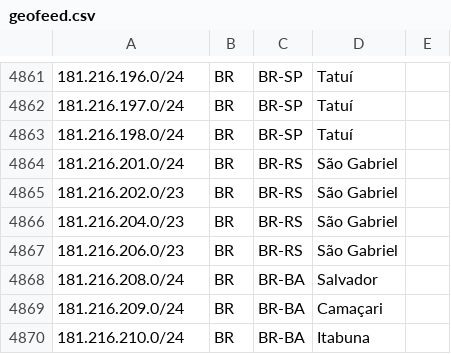
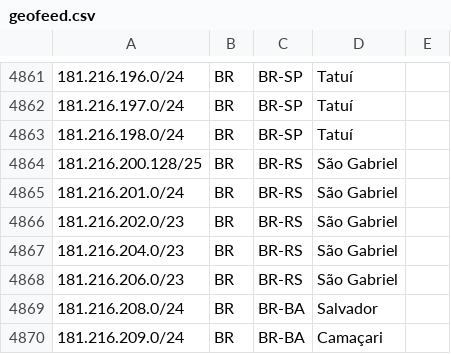
Before and after one commit to rtanajura/geofeed, a CSV file: geofeed.csv, drawn as a sheet; only a part is shown, gaps mark what is left out; the shorter side is filled out with more unchanged rows; the diff names each change by its address in the sheet, - before the commit and + after, or states it on an @@ line.

Commit message:
Update NM 14353707

```diff
--- a/geofeed.csv
+++ b/geofeed.csv
+row 4864: 181.216.200.128/25 | BR | BR-RS | São Gabriel
```
